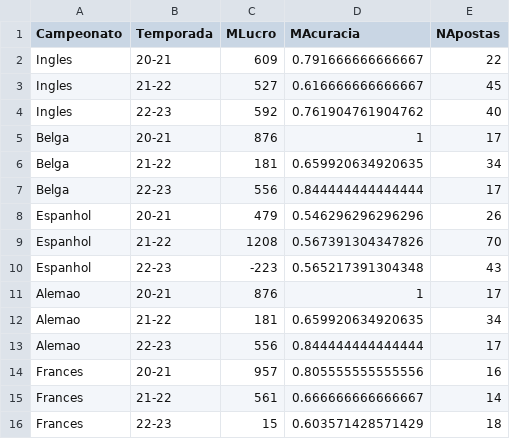
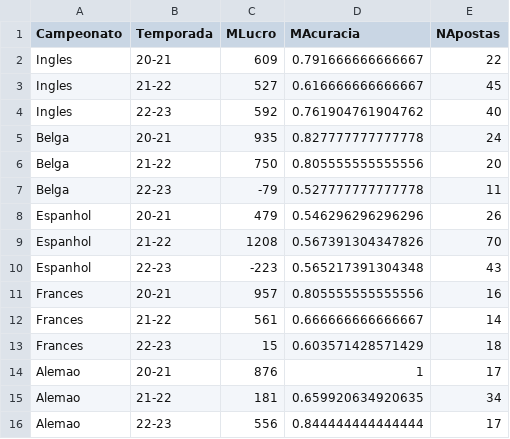
Before and after one commit to pserey/desafio-estatistica, a CSV file: final/validacao_resultados_modelo_dinamico.csv, drawn as a sheet.

```diff
--- a/final/validacao_resultados_modelo_dinamico.csv
+++ b/final/validacao_resultados_modelo_dinamico.csv
@@ -4,5 +4,5 @@ Ingles,21-22,527,0.616666666666667,45
 Ingles,22-23,592,0.761904761904762,40
-Belga,20-21,876,1,17
-Belga,21-22,181,0.659920634920635,34
-Belga,22-23,556,0.844444444444444,17
+Belga,20-21,935,0.827777777777778,24
+Belga,21-22,750,0.805555555555556,20
+Belga,22-23,-79,0.527777777777778,11
 Espanhol,20-21,479,0.546296296296296,26
@@ -10,2 +10,5 @@ Espanhol,21-22,1208,0.567391304347826,70
 Espanhol,22-23,-223,0.565217391304348,43
+Frances,20-21,957,0.805555555555556,16
+Frances,21-22,561,0.666666666666667,14
+Frances,22-23,15,0.603571428571429,18
 Alemao,20-21,876,1,17
@@ -13,4 +16 @@ Alemao,21-22,181,0.659920634920635,34
 Alemao,22-23,556,0.844444444444444,17
-Frances,20-21,957,0.805555555555556,16
-Frances,21-22,561,0.666666666666667,14
-Frances,22-23,15,0.603571428571429,18
```
Also changed, not shown: data/simulation_B1.csv, data/validacao/B1_2021.csv, 5 other files.
